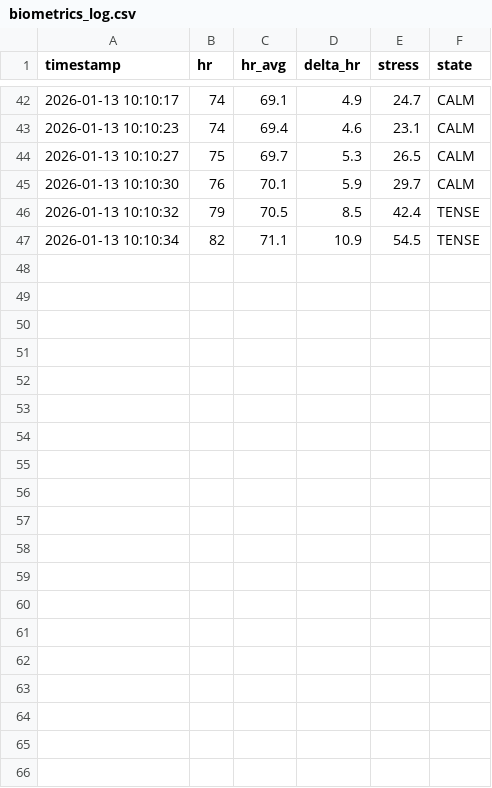
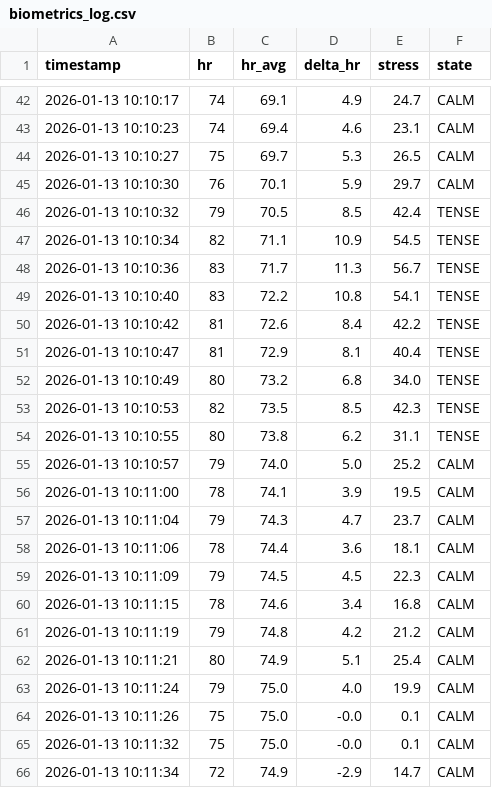
Before and after one commit to NinNonNan/biometric, a CSV file: biometrics_log.csv, drawn as a sheet; only a part is shown, gaps mark what is left out.

```diff
--- a/biometrics_log.csv
+++ b/biometrics_log.csv
@@ -47 +47,20 @@ timestamp,hr,hr_avg,delta_hr,stress,state
 2026-01-13 10:10:34,82,71.1,10.9,54.5,TENSE
+2026-01-13 10:10:36,83,71.7,11.3,56.7,TENSE
+2026-01-13 10:10:40,83,72.2,10.8,54.1,TENSE
+2026-01-13 10:10:42,81,72.6,8.4,42.2,TENSE
+2026-01-13 10:10:47,81,72.9,8.1,40.4,TENSE
+2026-01-13 10:10:49,80,73.2,6.8,34.0,TENSE
+2026-01-13 10:10:53,82,73.5,8.5,42.3,TENSE
+2026-01-13 10:10:55,80,73.8,6.2,31.1,TENSE
+2026-01-13 10:10:57,79,74.0,5.0,25.2,CALM
+2026-01-13 10:11:00,78,74.1,3.9,19.5,CALM
+2026-01-13 10:11:04,79,74.3,4.7,23.7,CALM
+2026-01-13 10:11:06,78,74.4,3.6,18.1,CALM
+2026-01-13 10:11:09,79,74.5,4.5,22.3,CALM
+2026-01-13 10:11:15,78,74.6,3.4,16.8,CALM
+2026-01-13 10:11:19,79,74.8,4.2,21.2,CALM
+2026-01-13 10:11:21,80,74.9,5.1,25.4,CALM
+2026-01-13 10:11:24,79,75.0,4.0,19.9,CALM
+2026-01-13 10:11:26,75,75.0,-0.0,0.1,CALM
+2026-01-13 10:11:32,75,75.0,-0.0,0.1,CALM
+2026-01-13 10:11:34,72,74.9,-2.9,14.7,CALM
```
